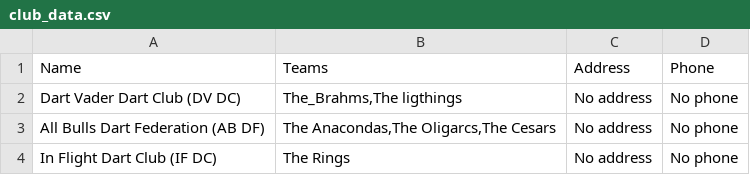
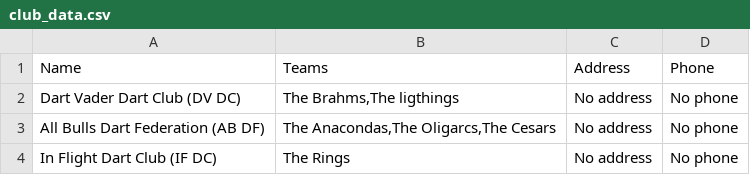
Before and after one commit to JonAtliG/VNL1-H-pur_36, a CSV file: data/files_backup/club_data.csv, drawn as a sheet.

```diff
--- a/data/files_backup/club_data.csv
+++ b/data/files_backup/club_data.csv
@@ -1,3 +1,3 @@
 Name;Teams;Address;Phone
-Dart Vader Dart Club (DV DC);The_Brahms,The ligthings;No address;No phone
+Dart Vader Dart Club (DV DC);The Brahms,The ligthings;No address;No phone
 All Bulls Dart Federation (AB DF);The Anacondas,The Oligarcs,The Cesars;No address;No phone
```
Also changed, not shown: data/files/game_data.csv, data/files/match_data.csv, 8 other files.
